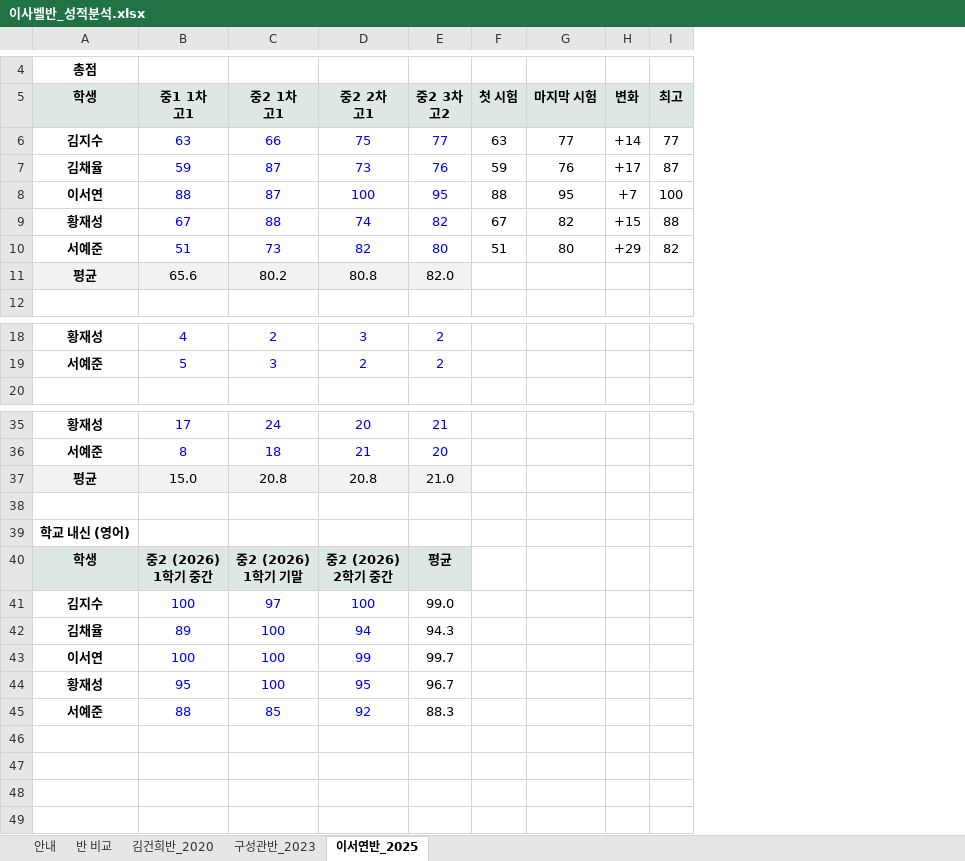
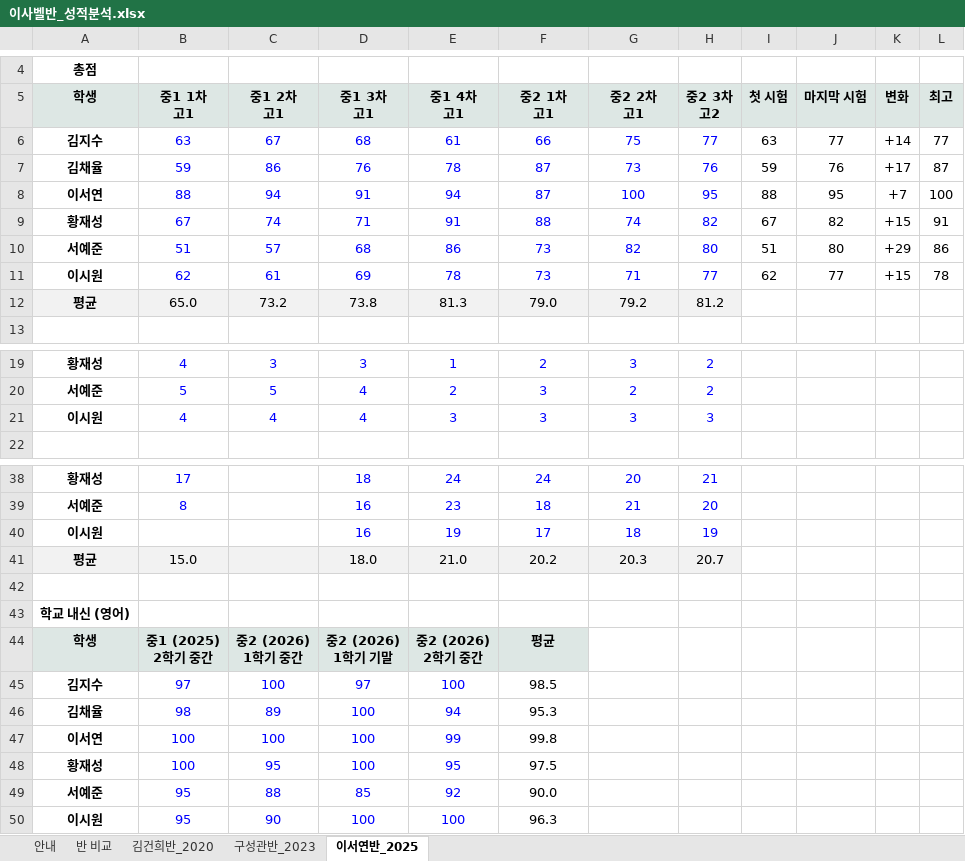
Before and after one commit to isaclina/izzie-English, an Excel workbook: output/isabel-cohorts/이사벨반_성적분석.xlsx, sheet 이서연반_2025, drawn as a sheet; only a part is shown, gaps mark what is left out; values as stored, in another font and other column widths than the file's, no borders; charts and pictures not drawn; removed rows and columns are numbered as before the commit, all else as after; ↵ is a line break in a cell; the diff covers the shown part only; the diff names each change by its address in the sheet, - before the commit and + after, or states it on an @@ line.

```diff
--- a/output/isabel-cohorts/이사벨반_성적분석.xlsx (sheet 이서연반_2025)
+++ b/output/isabel-cohorts/이사벨반_성적분석.xlsx (sheet 이서연반_2025)
+column C (중1 2차 고1), rows 6-10: 67 | 86 | 94 | 74 | 57; rows 19-20: 3 | 5; row 44: 중2 (2026) ↵ 1학기 중간; row 47: 100
+column D (중1 3차 고1), rows 6-10: 68 | 76 | 91 | 71 | 68; rows 19-20: 3 | 4; rows 38-39: 18 | 16; rows 41-44: 18.0 |  |  | 중2 (2026) ↵ 1학기 기말; row 47: 100
+column E (중1 4차 고1), rows 6-10: 61 | 78 | 94 | 91 | 86; rows 19-20: 1 | 2; rows 38-39: 24 | 23; rows 41-44: 21.0 |  |  | 중2 (2026) ↵ 2학기 중간; row 47: 99
-L9 (최고): 88
+L9 (최고): 91
-L10 (최고): 82
+L10 (최고): 86
-row 11: 평균 | 65.6 | 80.2 | 80.8 | 82.0
+row 11: 이시원 | 62 | 61 | 69 | 78 | 73 | 71 | 77 | 62 | 77 | +15 | 78
+row 12: 평균 | 65.0 | 73.2 | 73.8 | 81.3 | 79.0 | 79.2 | 81.2
+row 21: 이시원 | 4 | 4 | 4 | 3 | 3 | 3 | 3
+row 40: 이시원 |  |  | 16 | 19 | 17 | 18 | 19
-F41 (중2 1차 고1): 20.8
+F41 (중2 1차 고1): 20.2
-G41 (중2 2차 고1): 20.8
+G41 (중2 2차 고1): 20.3
-H41 (중2 3차 고2): 21.0
+H41 (중2 3차 고2): 20.7
-B44 (중1 1차 고1): 중2 (2026) ↵ 1학기 중간
+B44 (중1 1차 고1): 중1 (2025) ↵ 2학기 중간
-F44 (중2 1차 고1): 중2 (2026) ↵ 1학기 기말
+F44 (중2 1차 고1): 평균
-G44 (중2 2차 고1): 중2 (2026) ↵ 2학기 중간
+G44 (중2 2차 고1): (empty)
-G44:H44 fill: #DDE7E4
+G44:H44 fill: none
-H44 (중2 3차 고2): 평균
+H44 (중2 3차 고2): (empty)
-row 41: 김지수 | 100 | 97 | 100 | 99.0
-row 42: 김채율 | 89 | 100 | 94 | 94.3
+row 45: 김지수 | 97 | 100 | 97 | 100 | 98.5
+row 46: 김채율 | 98 | 89 | 100 | 94 | 95.3
-F47 (중2 1차 고1): 100
+F47 (중2 1차 고1): 99.8
-F47 text colour: #0000FF
+F47 text colour: black
-G47 (중2 2차 고1): 99
+G47 (중2 2차 고1): (empty)
-H47 (중2 3차 고2): 99.7
+H47 (중2 3차 고2): (empty)
-row 44: 황재성 | 95 | 100 | 95 | 96.7
-row 45: 서예준 | 88 | 85 | 92 | 88.3
+row 48: 황재성 | 100 | 95 | 100 | 95 | 97.5
+row 49: 서예준 | 95 | 88 | 85 | 92 | 90.0
+row 50: 이시원 | 95 | 90 | 100 | 100 | 96.3
```
Also changed, not shown: 1 added row and 2 edited cells elsewhere in this sheet, sheet 구성관반_2023, sheet 반 비교, sheet 안내, formulas that keep their value, charts or pictures, output/isabel-cohorts/구성관반_시험수준별_성적.xlsx, output/isabel-cohorts/구성관반_총점_성장.xlsx, 10 other files.
